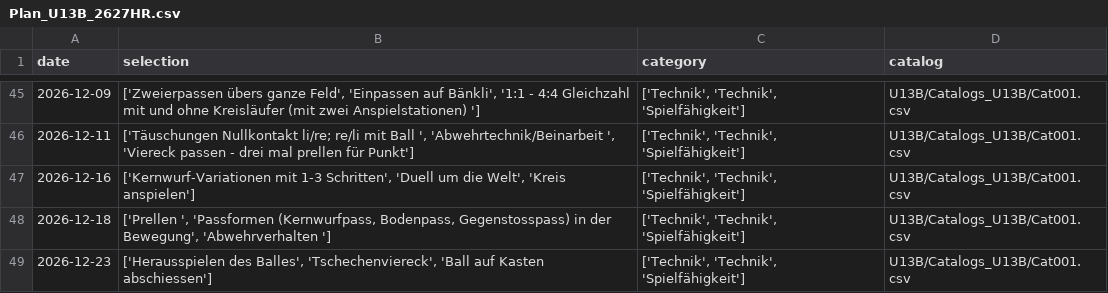
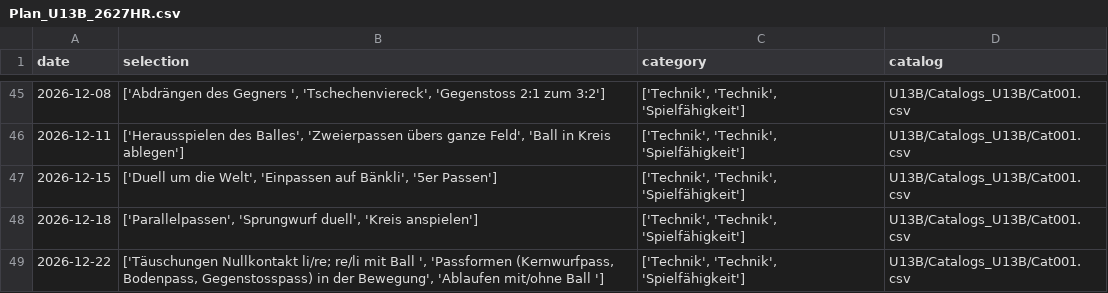
Before and after one commit to Tim171717/Trainingsplaner, a CSV file: U13B/Plans_U13B/Plan_U13B_2627HR.csv, drawn as a sheet; only a part is shown, gaps mark what is left out; the diff covers the shown part only.

```diff
--- a/U13B/Plans_U13B/Plan_U13B_2627HR.csv
+++ b/U13B/Plans_U13B/Plan_U13B_2627HR.csv
@@ -45,5 +45,5 @@ date,selection,category,catalog
-2026-12-09,"['Zweierpassen übers ganze Feld', 'Einpassen auf Bänkli', '1:1 - 4:4 Gleichzahl mit und ohne Kreisläufer (mit zwei Anspielstationen) ']","['Technik', 'Technik', 'Spielfähigkeit']",U13B/Catalogs_U13B/Cat001.csv
-2026-12-11,"['Täuschungen Nullkontakt li/re; re/li mit Ball ', 'Abwehrtechnik/Beinarbeit ', 'Viereck passen - drei mal prellen für Punkt']","['Technik', 'Technik', 'Spielfähigkeit']",U13B/Catalogs_U13B/Cat001.csv
-2026-12-16,"['Kernwurf-Variationen mit 1-3 Schritten', 'Duell um die Welt', 'Kreis anspielen']","['Technik', 'Technik', 'Spielfähigkeit']",U13B/Catalogs_U13B/Cat001.csv
-2026-12-18,"['Prellen ', 'Passformen (Kernwurfpass, Bodenpass, Gegenstosspass) in der Bewegung', 'Abwehrverhalten ']","['Technik', 'Technik', 'Spielfähigkeit']",U13B/Catalogs_U13B/Cat001.csv
-2026-12-23,"['Herausspielen des Balles', 'Tschechenviereck', 'Ball auf Kasten abschiessen']","['Technik', 'Technik', 'Spielfähigkeit']",U13B/Catalogs_U13B/Cat001.csv
+2026-12-08,"['Abdrängen des Gegners ', 'Tschechenviereck', 'Gegenstoss 2:1 zum 3:2']","['Technik', 'Technik', 'Spielfähigkeit']",U13B/Catalogs_U13B/Cat001.csv
+2026-12-11,"['Herausspielen des Balles', 'Zweierpassen übers ganze Feld', 'Ball in Kreis ablegen']","['Technik', 'Technik', 'Spielfähigkeit']",U13B/Catalogs_U13B/Cat001.csv
+2026-12-15,"['Duell um die Welt', 'Einpassen auf Bänkli', '5er Passen']","['Technik', 'Technik', 'Spielfähigkeit']",U13B/Catalogs_U13B/Cat001.csv
+2026-12-18,"['Parallelpassen', 'Sprungwurf duell', 'Kreis anspielen']","['Technik', 'Technik', 'Spielfähigkeit']",U13B/Catalogs_U13B/Cat001.csv
+2026-12-22,"['Täuschungen Nullkontakt li/re; re/li mit Ball ', 'Passformen (Kernwurfpass, Bodenpass, Gegenstosspass) in der Bewegung', 'Ablaufen mit/ohne Ball ']","['Technik', 'Technik', 'Spielfähigkeit']",U13B/Catalogs_U13B/Cat001.csv
```
Also changed, not shown: 63 edited cells elsewhere in this file.
